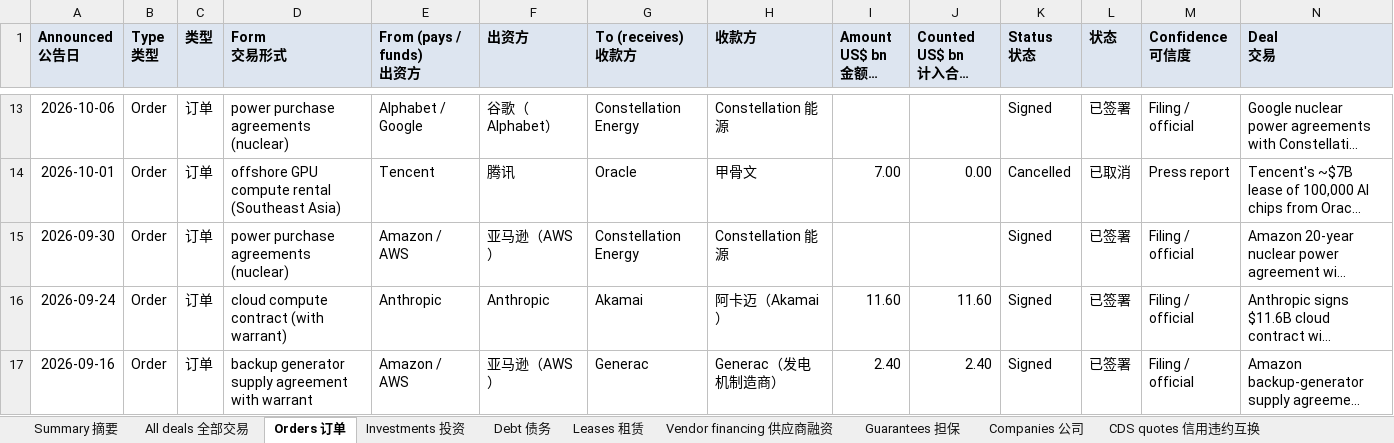
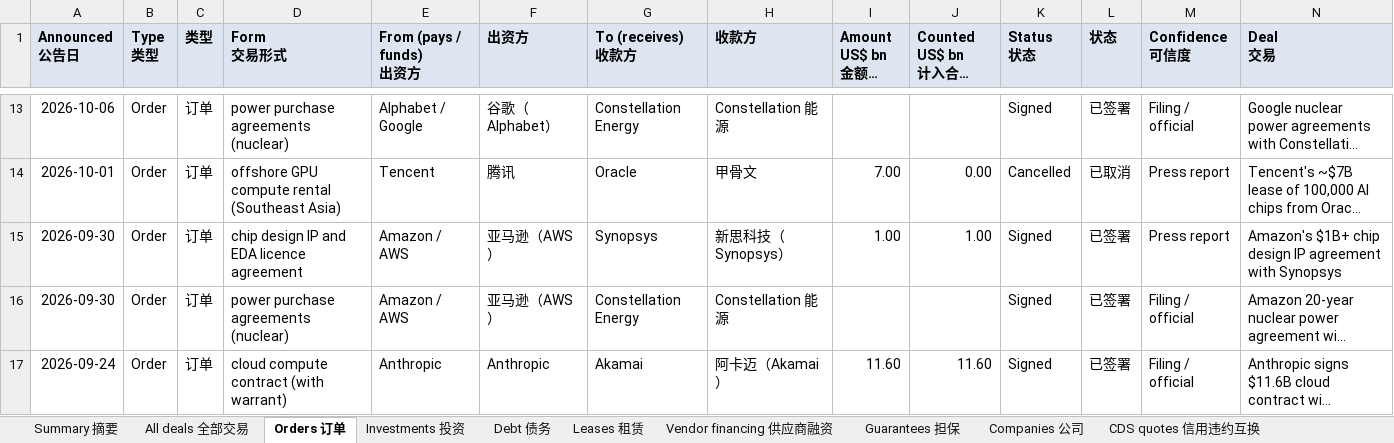
Before and after one commit to heyneww/GL-AI-live, an Excel workbook: data/v1/deals.xlsx, sheet Orders 订单, drawn as a sheet; only a part is shown, gaps mark what is left out; the shorter side is filled out with more unchanged rows; long unchanged cells end in …; values as stored, in another font and other column widths than the file's, no borders; rows hold the shown columns only; the diff names each change by its address in the sheet, - before the commit and + after, or states it on an @@ line.

```diff
--- a/data/v1/deals.xlsx (sheet Orders 订单)
+++ b/data/v1/deals.xlsx (sheet Orders 订单)
+row 15: 2026-09-30 | Order | 订单 | chip design IP and EDA licence agreement | Amazon / AWS | 亚马逊（AWS） | Synopsys | 新思科技（Synopsys） | 1.00 | 1.00 | Signed | 已签署 | Press report | Amazon's $1B+ chip design IP agreement with Synopsys
```
Also changed, not shown: sheet All deals 全部交易, sheet Companies 公司, sheet Summary 摘要, 14 other files.
